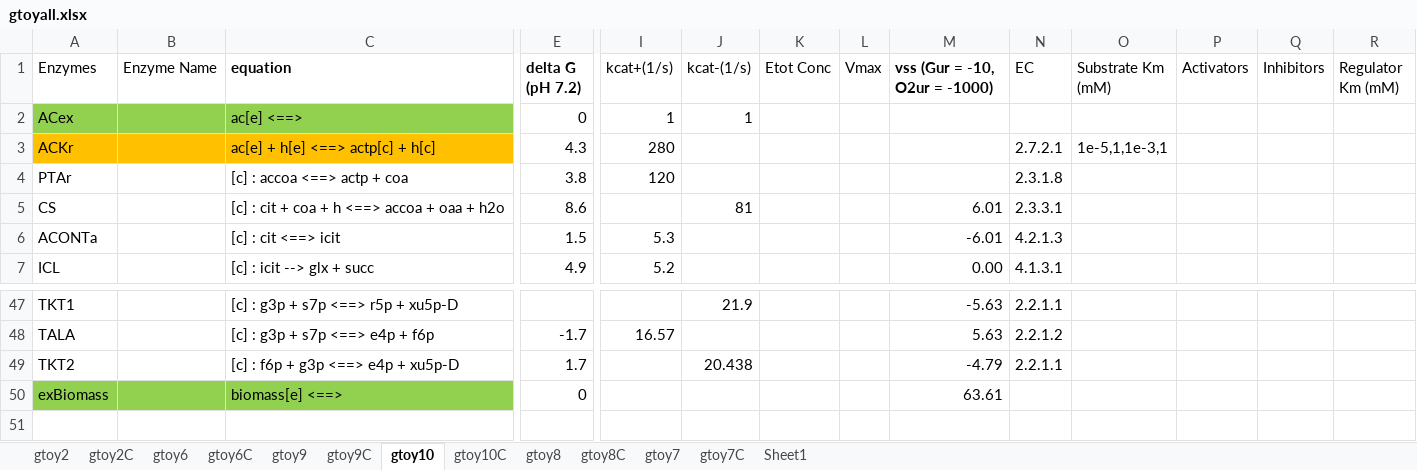
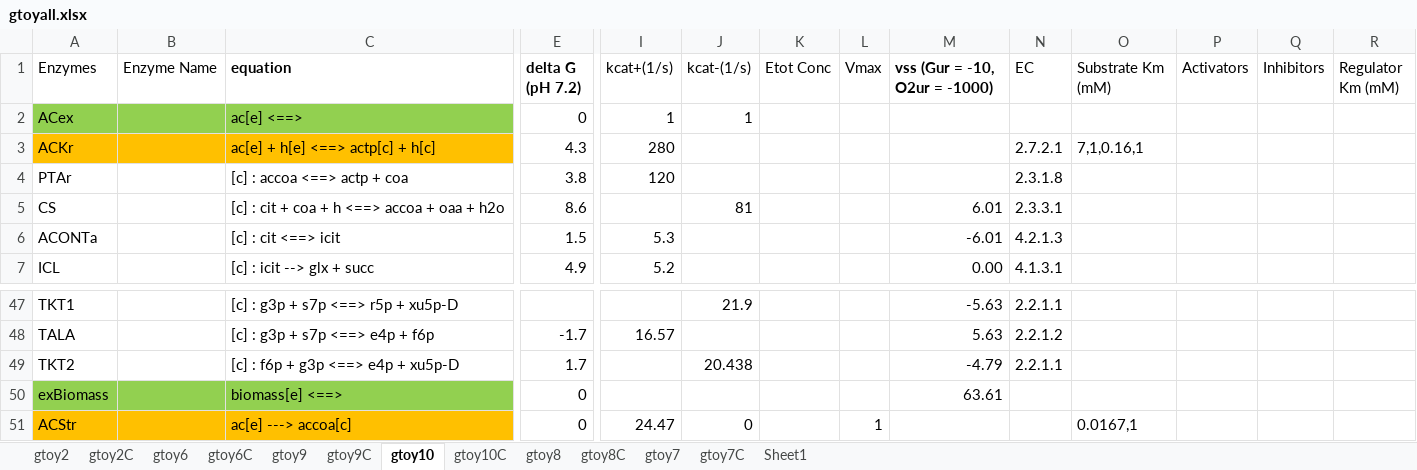
Before and after one commit to shyamsrinivasan/ident, an Excel workbook: KineticModel/data/gtoyall.xlsx, sheet gtoy10, drawn as a sheet; only a part is shown, gaps mark what is left out; values as stored, in another font and other column widths than the file's, no borders; rows hold the shown columns only; the diff names each change by its address in the sheet, - before the commit and + after, or states it on an @@ line.

Commit message:
add rxn acs for ac[e] --> accoa[c]

```diff
--- a/KineticModel/data/gtoyall.xlsx (sheet gtoy10)
+++ b/KineticModel/data/gtoyall.xlsx (sheet gtoy10)
-O3 (Substrate Km (mM)): 1e-5,1,1e-3,1
+O3 (Substrate Km (mM)): 7,1,0.16,1
+row 51: ACStr |  | ac[e] ---> accoa[c] | 0 | 24.47 | 0 |  | 1 |  |  | 0.0167,1
```
Also changed, not shown: sheet gtoy10C, 2 other files.
